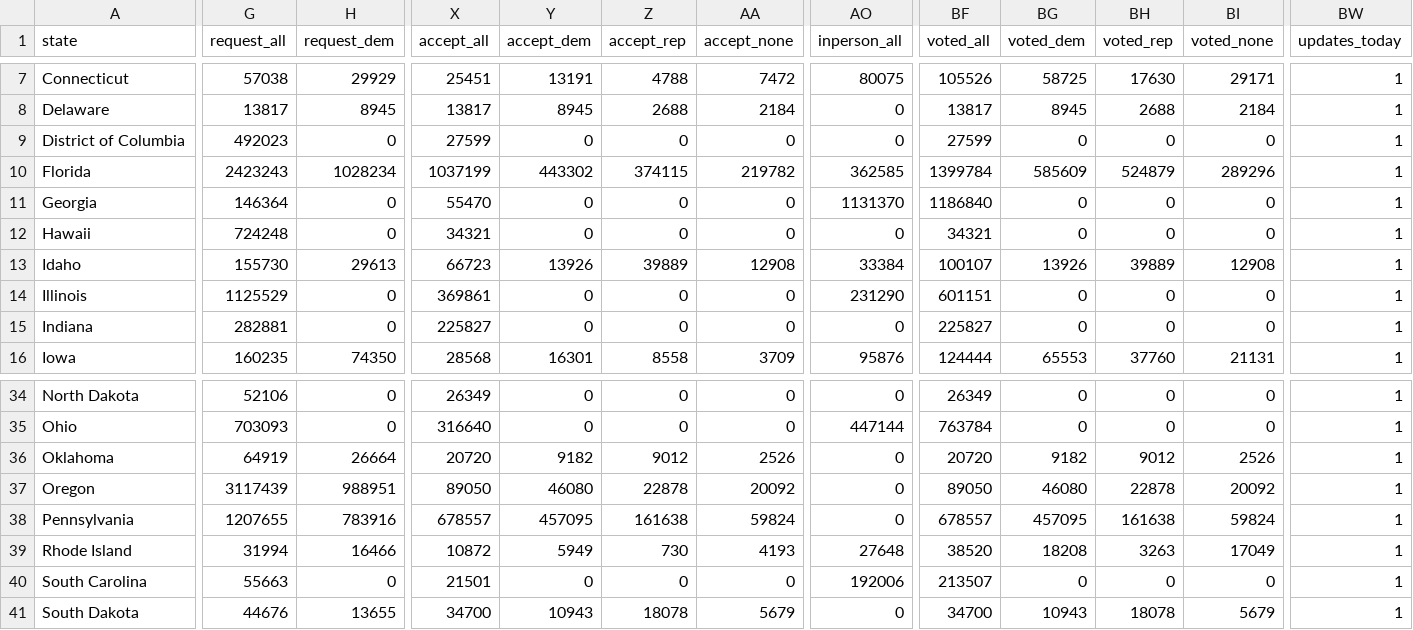
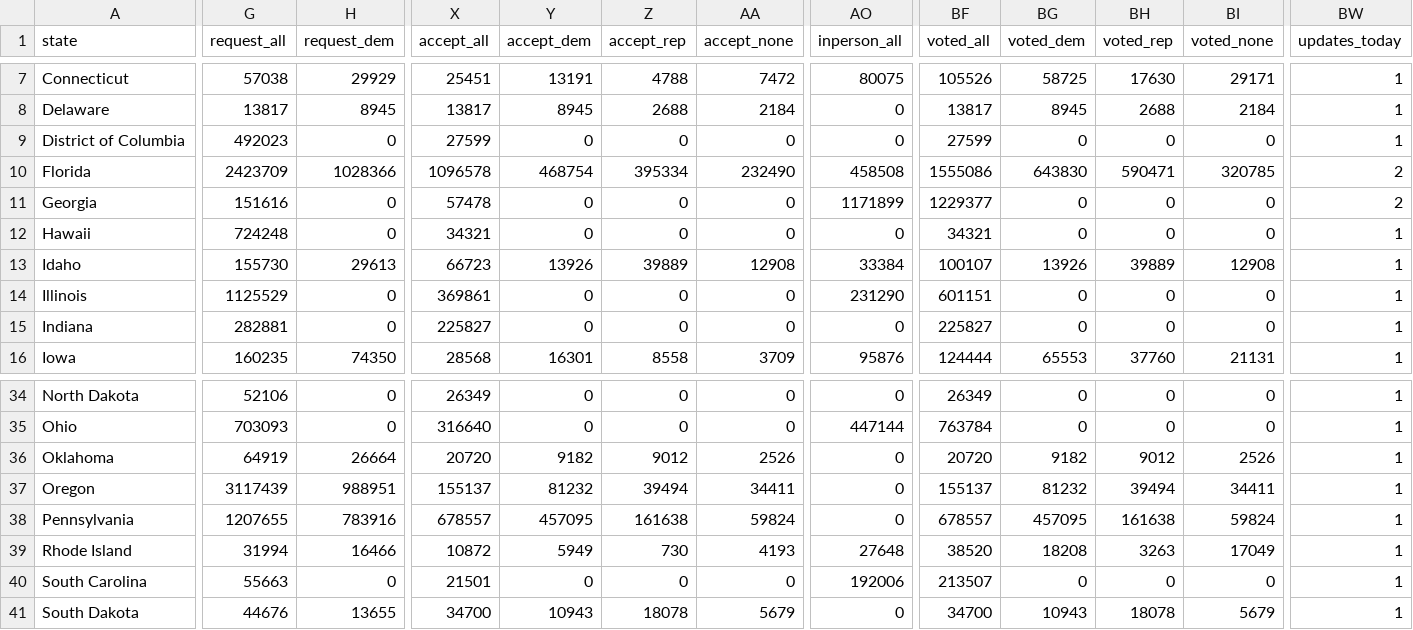
Before and after one commit to DanCunningham22/2026-Midterm, a CSV file: pipeline/data/earlyvote/2026/uf_US_2026-10-21.csv, drawn as a sheet; only a part is shown, gaps mark what is left out; the diff covers the shown part only; the diff names each change by its address in the sheet, - before the commit and + after, or states it on an @@ line.

```diff
--- a/pipeline/data/earlyvote/2026/uf_US_2026-10-21.csv
+++ b/pipeline/data/earlyvote/2026/uf_US_2026-10-21.csv
-G10 (request_all): 2423243
+G10 (request_all): 2423709
-H10 (request_dem): 1028234
+H10 (request_dem): 1028366
-X10 (accept_all): 1037199
+X10 (accept_all): 1096578
-Y10 (accept_dem): 443302
+Y10 (accept_dem): 468754
-Z10 (accept_rep): 374115
+Z10 (accept_rep): 395334
-AA10 (accept_none): 219782
+AA10 (accept_none): 232490
-AO10 (inperson_all): 362585
+AO10 (inperson_all): 458508
-BF10 (voted_all): 1399784
+BF10 (voted_all): 1555086
-BG10 (voted_dem): 585609
+BG10 (voted_dem): 643830
-BH10 (voted_rep): 524879
+BH10 (voted_rep): 590471
-BI10 (voted_none): 289296
+BI10 (voted_none): 320785
-BW10:BW11 (updates_today): 1
+BW10:BW11 (updates_today): 2
-G11 (request_all): 146364
+G11 (request_all): 151616
-X11 (accept_all): 55470
+X11 (accept_all): 57478
-AO11 (inperson_all): 1131370
+AO11 (inperson_all): 1171899
-BF11 (voted_all): 1186840
+BF11 (voted_all): 1229377
-X37 (accept_all): 89050
+X37 (accept_all): 155137
-Y37 (accept_dem): 46080
+Y37 (accept_dem): 81232
-Z37 (accept_rep): 22878
+Z37 (accept_rep): 39494
-AA37 (accept_none): 20092
+AA37 (accept_none): 34411
-BF37 (voted_all): 89050
+BF37 (voted_all): 155137
-BG37 (voted_dem): 46080
+BG37 (voted_dem): 81232
-BH37 (voted_rep): 22878
+BH37 (voted_rep): 39494
-BI37 (voted_none): 20092
+BI37 (voted_none): 34411
```
Also changed, not shown: 6 edited cells elsewhere in this file, 4 other files.
